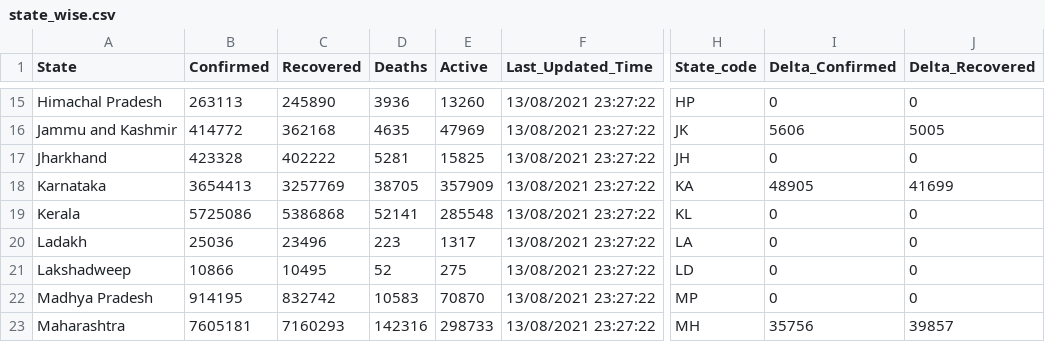
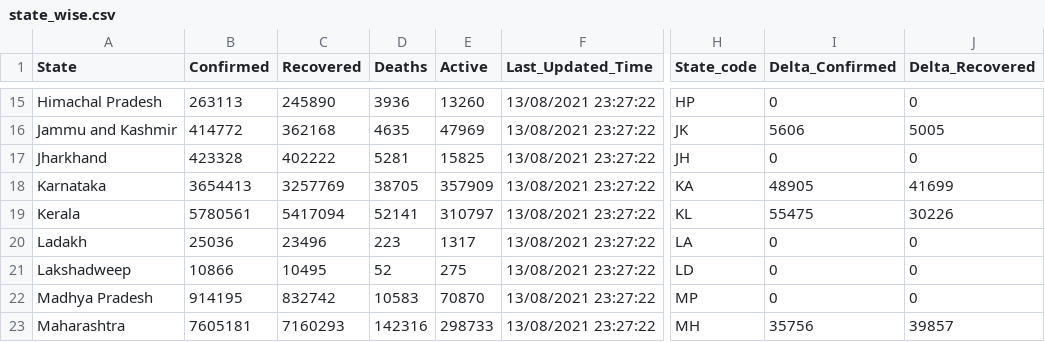
Before and after one commit to abhiramr/covid19bharat_data, a CSV file: csv/latest/state_wise.csv, drawn as a sheet; only a part is shown, gaps mark what is left out; the diff covers the shown part only; the diff names each change by its address in the sheet, - before the commit and + after, or states it on an @@ line.

```diff
--- a/csv/latest/state_wise.csv
+++ b/csv/latest/state_wise.csv
-B19 (Confirmed): 5725086
+B19 (Confirmed): 5780561
-C19 (Recovered): 5386868
+C19 (Recovered): 5417094
-E19 (Active): 285548
+E19 (Active): 310797
-I19 (Delta_Confirmed): 0
+I19 (Delta_Confirmed): 55475
-J19 (Delta_Recovered): 0
+J19 (Delta_Recovered): 30226
```
Also changed, not shown: 31 edited cells elsewhere in this file, csv/latest/district_wise.csv, 31 other files.
